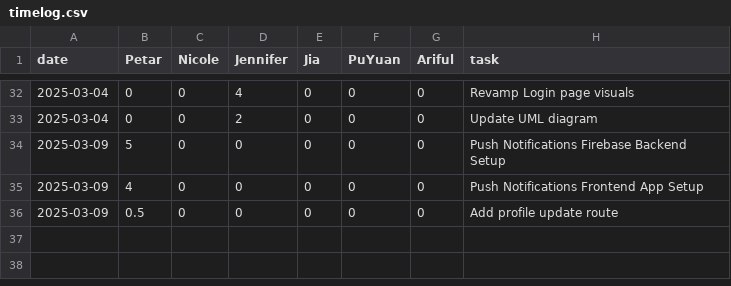
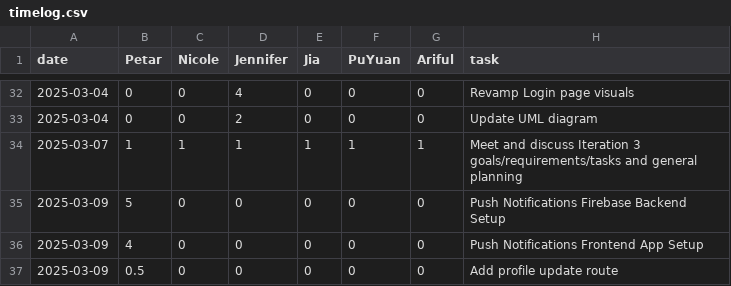
Before and after one commit to pvico12/expense-tracker, a CSV file: timelog.csv, drawn as a sheet; only a part is shown, gaps mark what is left out; the diff names each change by its address in the sheet, - before the commit and + after, or states it on an @@ line.

Commit message:
log team meeting

```diff
--- a/timelog.csv
+++ b/timelog.csv
+row 34: 2025-03-07 | 1 | 1 | 1 | 1 | 1 | 1 | Meet and discuss Iteration 3 goals/requirements/tasks and general planning
```
